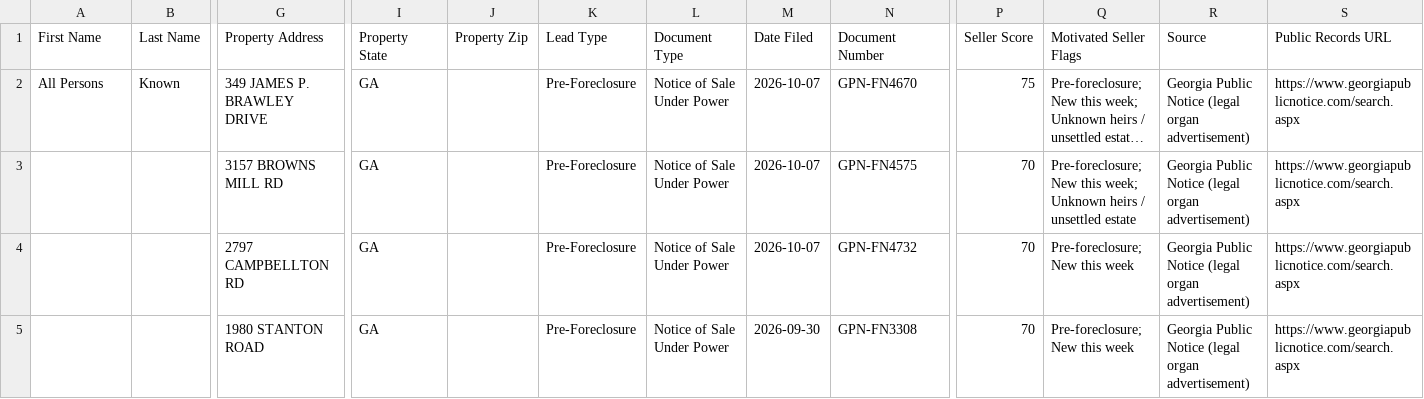
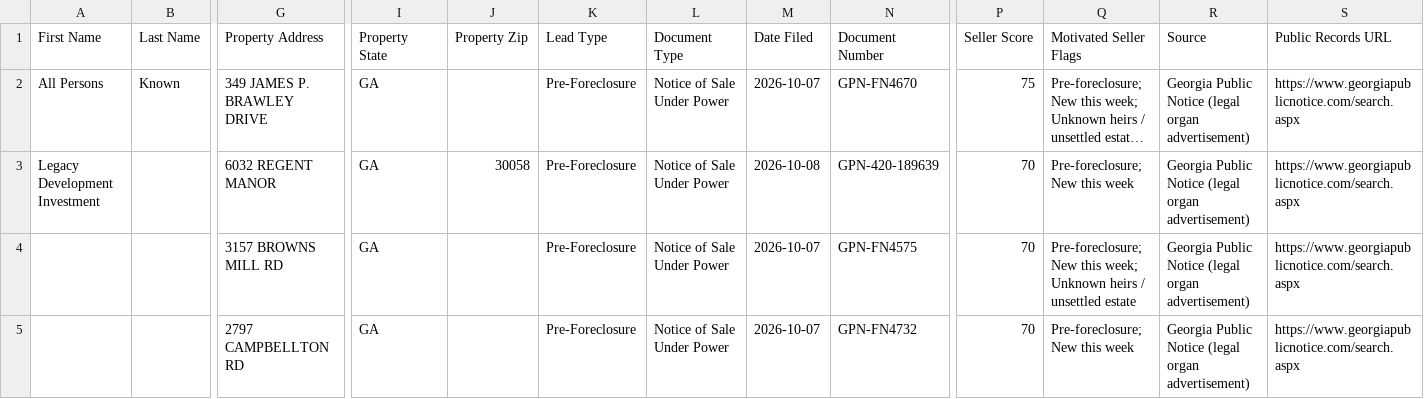
Before and after one commit to terrellkday/Fulton-Leads-Scraper, a CSV file: data/ghl_leads.csv, drawn as a sheet; only a part is shown, gaps mark what is left out; the shorter side is filled out with more unchanged rows; long unchanged cells end in …; rows hold the shown columns only; the diff names each change by its address in the sheet, - before the commit and + after, or states it on an @@ line.

```diff
--- a/data/ghl_leads.csv
+++ b/data/ghl_leads.csv
+row 3: Legacy Development Investment |  | 6032 REGENT MANOR | GA | 30058 | Pre-Foreclosure | Notice of Sale Under Power | 2026-10-08 | GPN-420-189639 | 70 | Pre-foreclosure; New this week | Georgia Public Notice (legal organ advertisement) | https://www.georgiapublicnotice.com/search.aspx
```
Also changed, not shown: data/skiptrace_import.csv, 6 other files.
